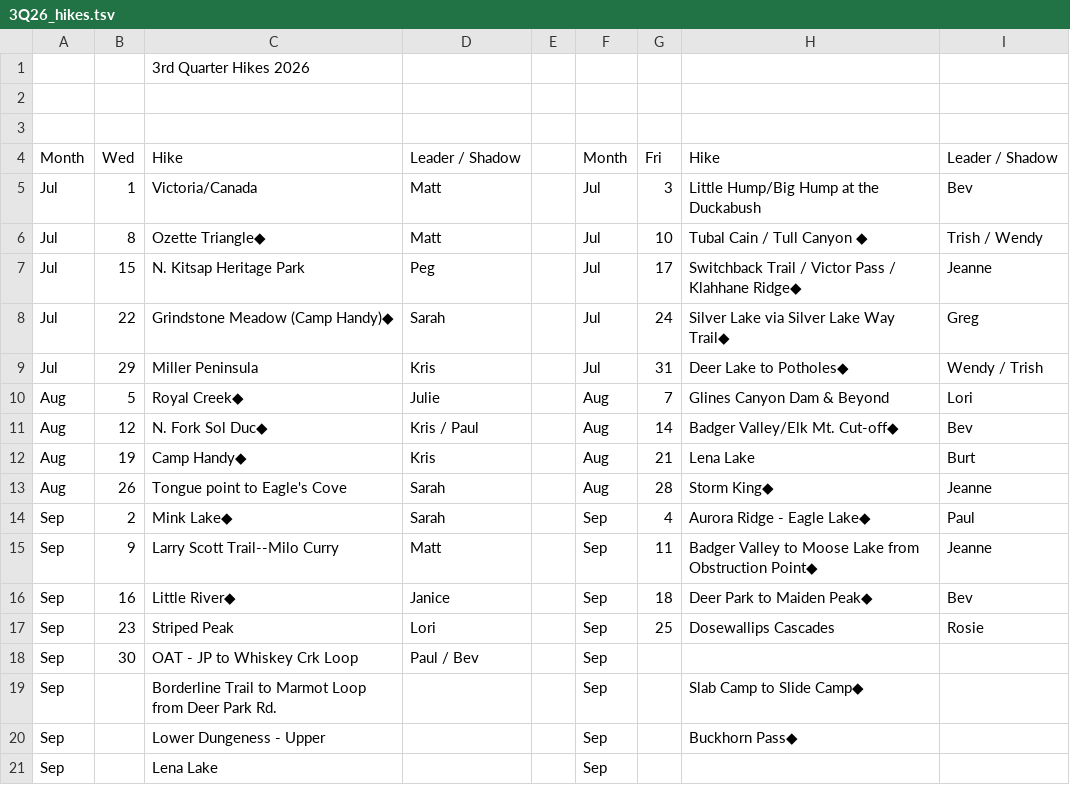
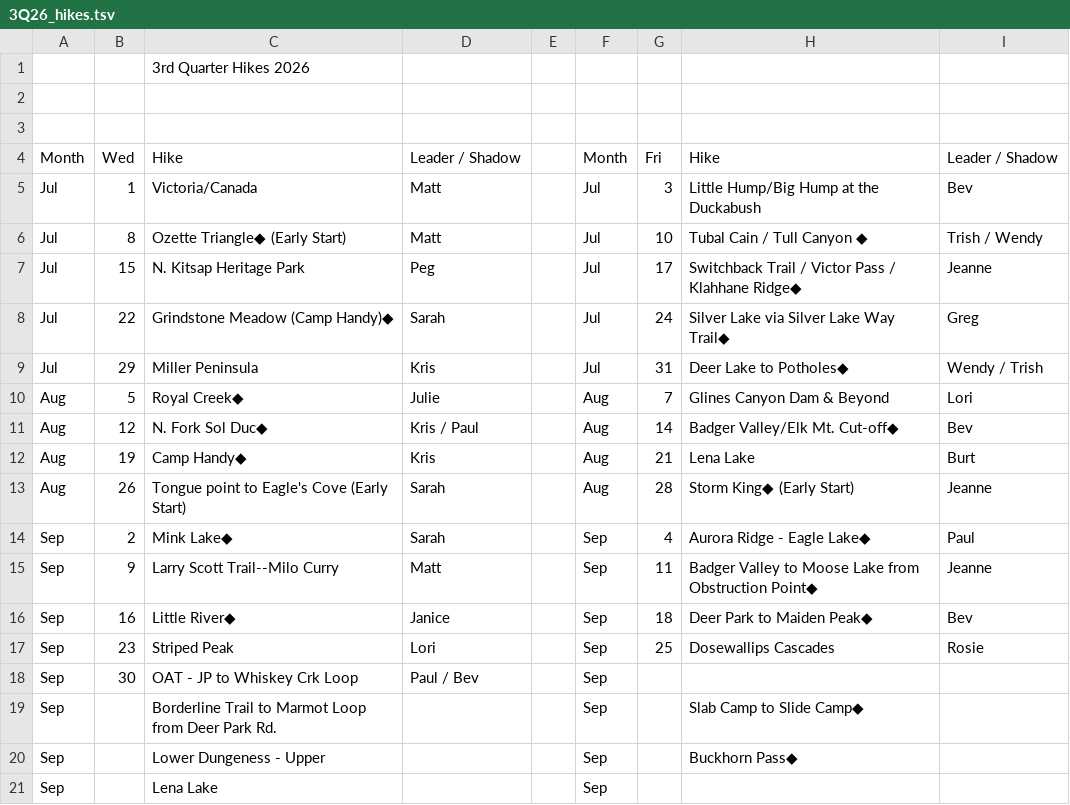
Before and after one commit to wxqmerge/Hiker_app, a TSV file: 3Q26_hikes.tsv, drawn as a sheet; the diff names each change by its address in the sheet, - before the commit and + after, or states it on an @@ line.

Commit message:
preserve (Early Start) modifier in 3Q26_hikes.tsv

```diff
--- a/3Q26_hikes.tsv
+++ b/3Q26_hikes.tsv
-C6: Ozette Triangle◆
+C6: Ozette Triangle◆ (Early Start)
-C13: Tongue point to Eagle's Cove
+C13: Tongue point to Eagle's Cove (Early Start)
-H13: Storm King◆
+H13: Storm King◆ (Early Start)
```
Also changed, not shown: 2 other files.
